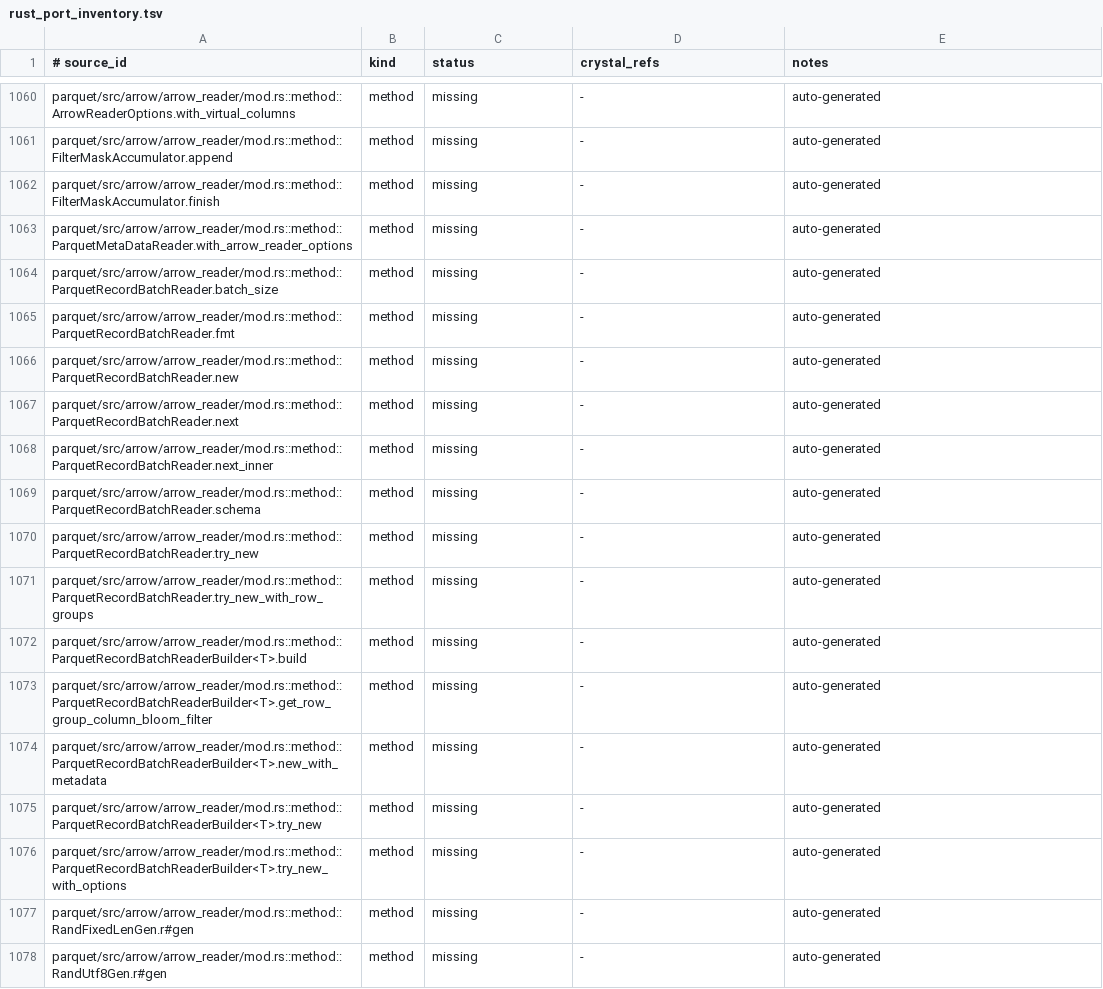
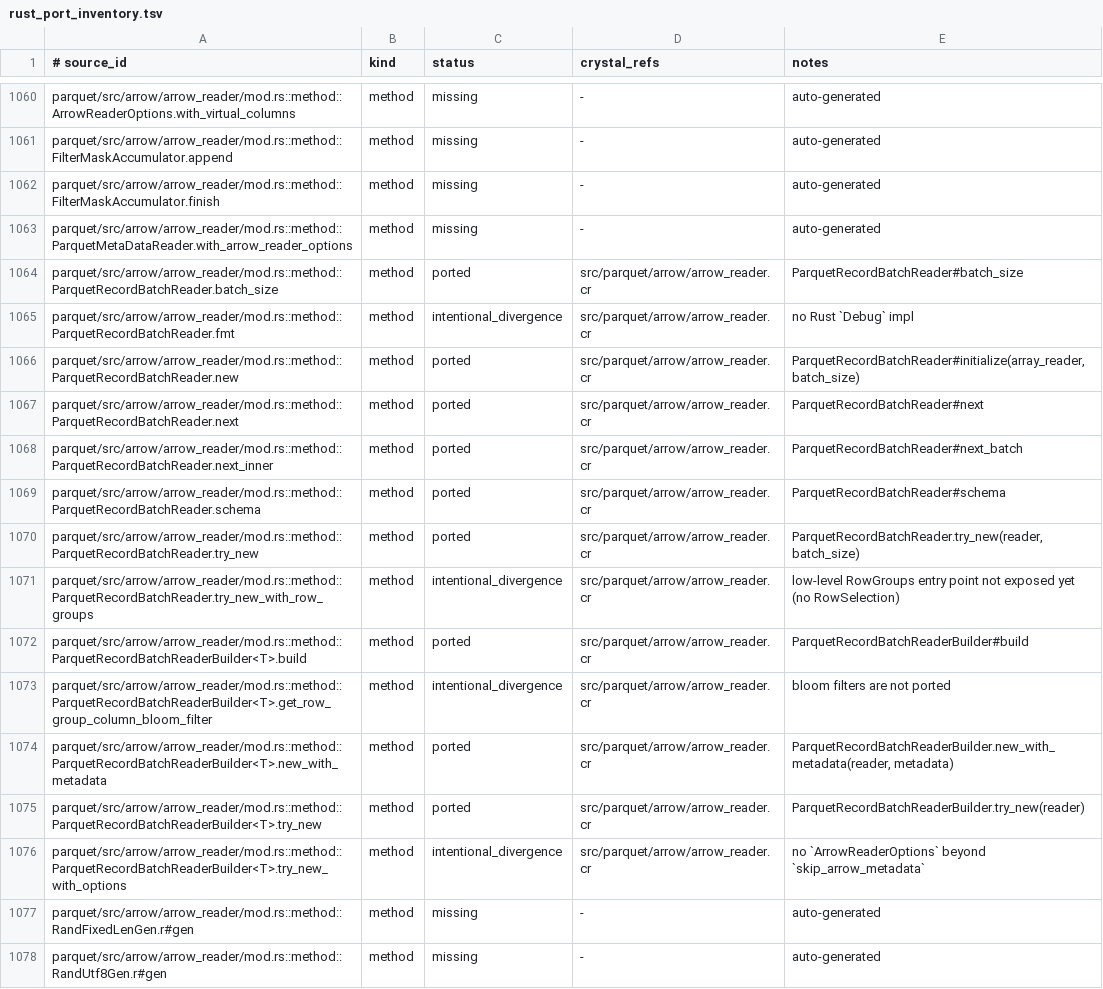
Before and after one commit to dsisnero/parquet-cr, a TSV file: plans/inventory/rust_port_inventory.tsv, drawn as a sheet; only a part is shown, gaps mark what is left out; the diff covers the shown part only.

Commit message:
port: arrow record batch reader
- add `src/parquet/arrow/arrow_reader.cr` (upstream `arrow_reader/mod.rs`):
  - `ArrowReaderMetadata` (`load`, `try_new` with `skip_arrow_metadata`,
    `metadata`/`schema`/`fields`/`parquet_schema`) built on
    `parquet_to_arrow_schema_and_fields`
  - `ParquetRecordBatchReaderBuilder` (`try_new`, `new_with_metadata`,
    `with_batch_size` capped at the file row count, `with_projection`,
    `metadata`/`schema`/`parquet_schema`, `build`) driving the
    `ArrayReaderBuilder` over `FileRowGroups`
  - `ParquetRecordBatchReader` (`try_new`, `next_batch`, `Iterator`,
    `schema`, `batch_size`) yielding `Arrow::RecordBatch`es via
    `RecordBatch.from(struct_array)` (so an empty projection still carries the
    row count) and stopping on empty batches
- this makes a parquet file readable end to end as record batches with a
  projection mask, closing the array-reader stack
- divergences (recorded in `plans/parity.md`): the builder takes a
  `File::FileReader` (upstream any `ChunkReader`) and reads all rows of all row
  groups — row selection, `read_plan.rs` (offset/limit/row groups), `RowFilter`,
  statistics pruning, metrics, bloom filters, supplied-schema overrides and
  page-index policies are not modelled yet
- specs first (red: `undefined constant Parquet::Arrow::ParquetRecordBatchReader`),
  then implementation: `spec/parquet/arrow/arrow_reader_spec.cr` covers the
  all-null struct column of `nulls.snappy.parquet` (metadata/schema accessors,
  8 rows, null count), batch splitting (`[3, 3, 2]`), a 10-leaf projection over
  `alltypes_plain.parquet` asserting INT32/BOOLEAN/INT64/FLOAT/DOUBLE/BYTE_ARRAY
  values, list columns (`list_columns.parquet`, including null lists/items and
  UTF-8 lists), nested lists (`nested_lists.snappy.parquet`), the `try_new`
  convenience constructor, the empty projection, and
  `ArrowReaderMetadata.load`/`try_new`
- docs: `plans/parity.md` (Where we are, Phase 3.5 checklist + done list,
  divergences, counts), ledger rows for `ArrowReaderMetadata.*`,
  `ParquetRecordBatchReaderBuilder<T>.*`, `ParquetRecordBatchReader.*` and the
  implemented `ArrowReaderBuilder<T>` methods
  (2009 ported / 206 intentional_divergence / 13 skipped / 1287 missing)

upstream revision: apache/arrow-rs 60.0.0 (ef1fa157977633f0ba21aa921f9ef3d5c669235b)
gates: make lint (145 files, 0 failures), make test (1070 examples, 0 failures)

```diff
--- a/plans/inventory/rust_port_inventory.tsv
+++ b/plans/inventory/rust_port_inventory.tsv
@@ -1063,15 +1063,15 @@ parquet/src/arrow/arrow_reader/mod.rs::method::FilterMaskAccumulator.finish	meth
 parquet/src/arrow/arrow_reader/mod.rs::method::ParquetMetaDataReader.with_arrow_reader_options	method	missing	-	auto-generated
-parquet/src/arrow/arrow_reader/mod.rs::method::ParquetRecordBatchReader.batch_size	method	missing	-	auto-generated
-parquet/src/arrow/arrow_reader/mod.rs::method::ParquetRecordBatchReader.fmt	method	missing	-	auto-generated
-parquet/src/arrow/arrow_reader/mod.rs::method::ParquetRecordBatchReader.new	method	missing	-	auto-generated
-parquet/src/arrow/arrow_reader/mod.rs::method::ParquetRecordBatchReader.next	method	missing	-	auto-generated
-parquet/src/arrow/arrow_reader/mod.rs::method::ParquetRecordBatchReader.next_inner	method	missing	-	auto-generated
-parquet/src/arrow/arrow_reader/mod.rs::method::ParquetRecordBatchReader.schema	method	missing	-	auto-generated
-parquet/src/arrow/arrow_reader/mod.rs::method::ParquetRecordBatchReader.try_new	method	missing	-	auto-generated
-parquet/src/arrow/arrow_reader/mod.rs::method::ParquetRecordBatchReader.try_new_with_row_groups	method	missing	-	auto-generated
-parquet/src/arrow/arrow_reader/mod.rs::method::ParquetRecordBatchReaderBuilder<T>.build	method	missing	-	auto-generated
-parquet/src/arrow/arrow_reader/mod.rs::method::ParquetRecordBatchReaderBuilder<T>.get_row_group_column_bloom_filter	method	missing	-	auto-generated
-parquet/src/arrow/arrow_reader/mod.rs::method::ParquetRecordBatchReaderBuilder<T>.new_with_metadata	method	missing	-	auto-generated
-parquet/src/arrow/arrow_reader/mod.rs::method::ParquetRecordBatchReaderBuilder<T>.try_new	method	missing	-	auto-generated
-parquet/src/arrow/arrow_reader/mod.rs::method::ParquetRecordBatchReaderBuilder<T>.try_new_with_options	method	missing	-	auto-generated
+parquet/src/arrow/arrow_reader/mod.rs::method::ParquetRecordBatchReader.batch_size	method	ported	src/parquet/arrow/arrow_reader.cr	ParquetRecordBatchReader#batch_size
+parquet/src/arrow/arrow_reader/mod.rs::method::ParquetRecordBatchReader.fmt	method	intentional_divergence	src/parquet/arrow/arrow_reader.cr	no Rust `Debug` impl
+parquet/src/arrow/arrow_reader/mod.rs::method::ParquetRecordBatchReader.new	method	ported	src/parquet/arrow/arrow_reader.cr	ParquetRecordBatchReader#initialize(array_reader, batch_size)
+parquet/src/arrow/arrow_reader/mod.rs::method::ParquetRecordBatchReader.next	method	ported	src/parquet/arrow/arrow_reader.cr	ParquetRecordBatchReader#next
+parquet/src/arrow/arrow_reader/mod.rs::method::ParquetRecordBatchReader.next_inner	method	ported	src/parquet/arrow/arrow_reader.cr	ParquetRecordBatchReader#next_batch
+parquet/src/arrow/arrow_reader/mod.rs::method::ParquetRecordBatchReader.schema	method	ported	src/parquet/arrow/arrow_reader.cr	ParquetRecordBatchReader#schema
+parquet/src/arrow/arrow_reader/mod.rs::method::ParquetRecordBatchReader.try_new	method	ported	src/parquet/arrow/arrow_reader.cr	ParquetRecordBatchReader.try_new(reader, batch_size)
+parquet/src/arrow/arrow_reader/mod.rs::method::ParquetRecordBatchReader.try_new_with_row_groups	method	intentional_divergence	src/parquet/arrow/arrow_reader.cr	low-level RowGroups entry point not exposed yet (no RowSelection)
+parquet/src/arrow/arrow_reader/mod.rs::method::ParquetRecordBatchReaderBuilder<T>.build	method	ported	src/parquet/arrow/arrow_reader.cr	ParquetRecordBatchReaderBuilder#build
+parquet/src/arrow/arrow_reader/mod.rs::method::ParquetRecordBatchReaderBuilder<T>.get_row_group_column_bloom_filter	method	intentional_divergence	src/parquet/arrow/arrow_reader.cr	bloom filters are not ported
+parquet/src/arrow/arrow_reader/mod.rs::method::ParquetRecordBatchReaderBuilder<T>.new_with_metadata	method	ported	src/parquet/arrow/arrow_reader.cr	ParquetRecordBatchReaderBuilder.new_with_metadata(reader, metadata)
+parquet/src/arrow/arrow_reader/mod.rs::method::ParquetRecordBatchReaderBuilder<T>.try_new	method	ported	src/parquet/arrow/arrow_reader.cr	ParquetRecordBatchReaderBuilder.try_new(reader)
+parquet/src/arrow/arrow_reader/mod.rs::method::ParquetRecordBatchReaderBuilder<T>.try_new_with_options	method	intentional_divergence	src/parquet/arrow/arrow_reader.cr	no `ArrowReaderOptions` beyond `skip_arrow_metadata`
 parquet/src/arrow/arrow_reader/mod.rs::method::RandFixedLenGen.r#gen	method	missing	-	auto-generated
```
Also changed, not shown: 63 edited cells elsewhere in this file, 4 other files.
